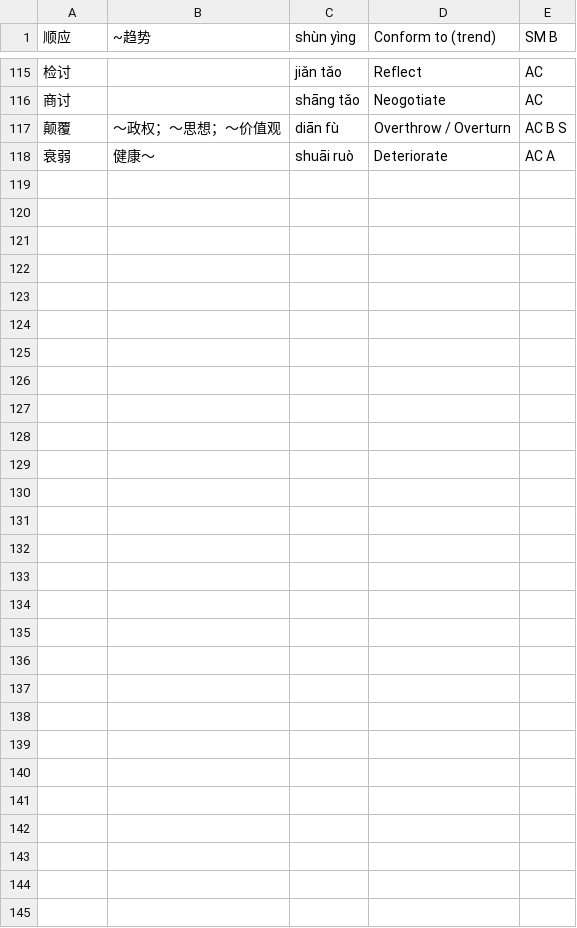
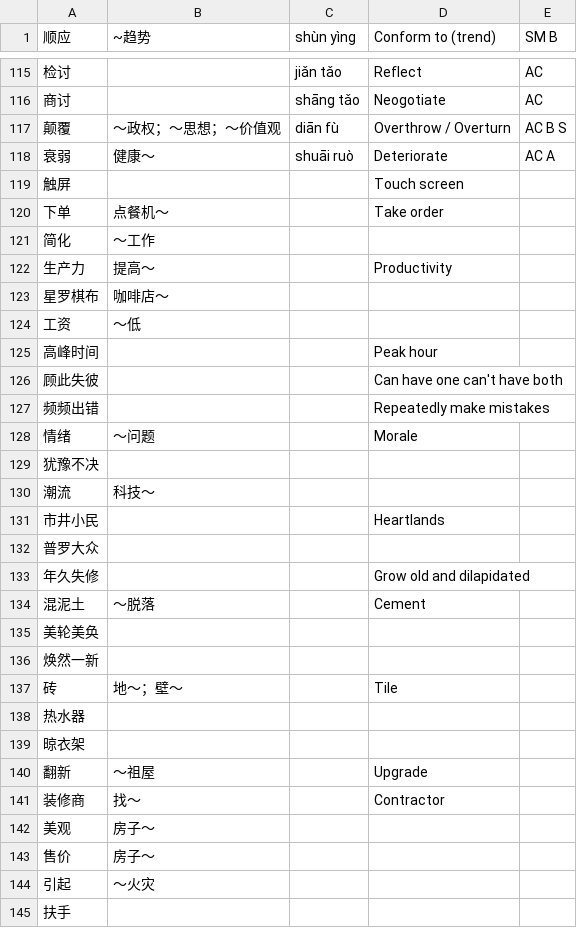
Before and after one commit to notambystoma/vocab, a CSV file: vocab.csv, drawn as a sheet; only a part is shown, gaps mark what is left out; the diff covers the shown part only; the diff names each change by its address in the sheet, - before the commit and + after, or states it on an @@ line.

Commit message:
Add files via upload

```diff
--- a/vocab.csv
+++ b/vocab.csv
+row 119: 触屏 |  |  | Touch screen
+row 120: 下单 | 点餐机～ |  | Take order
+row 121: 简化 | ～工作
+row 122: 生产力 | 提高～ |  | Productivity
+row 123: 星罗棋布 | 咖啡店～
+row 124: 工资 | ～低
+row 125: 高峰时间 |  |  | Peak hour
+row 126: 顾此失彼 |  |  | Can have one can't have both
+row 127: 频频出错 |  |  | Repeatedly make mistakes
+row 128: 情绪 | ～问题 |  | Morale
+row 129: 犹豫不决
+row 130: 潮流 | 科技～
+row 131: 市井小民 |  |  | Heartlands
+row 132: 普罗大众
+row 133: 年久失修 |  |  | Grow old and dilapidated
+row 134: 混泥土 | ～脱落 |  | Cement
+row 135: 美轮美奂
+row 136: 焕然一新
+row 137: 砖 | 地～；壁～ |  | Tile
+row 138: 热水器
+row 139: 晾衣架
+row 140: 翻新 | ～祖屋 |  | Upgrade
+row 141: 装修商 | 找～ |  | Contractor
+row 142: 美观 | 房子～
+row 143: 售价 | 房子～
+row 144: 引起 | ～火灾
+row 145: 扶手
```
Also changed, not shown: 1 edited cell elsewhere in this file.
